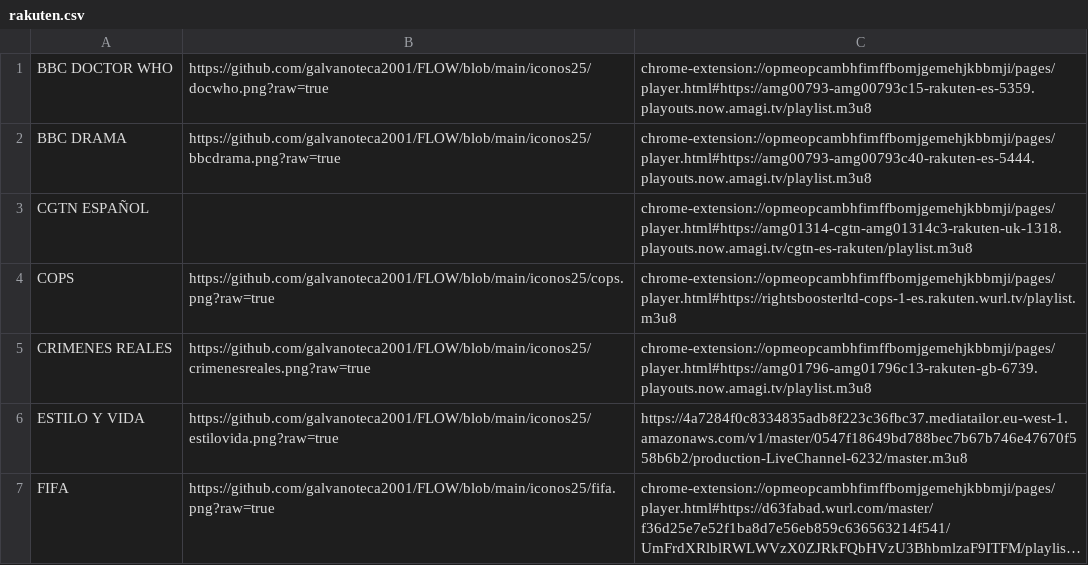
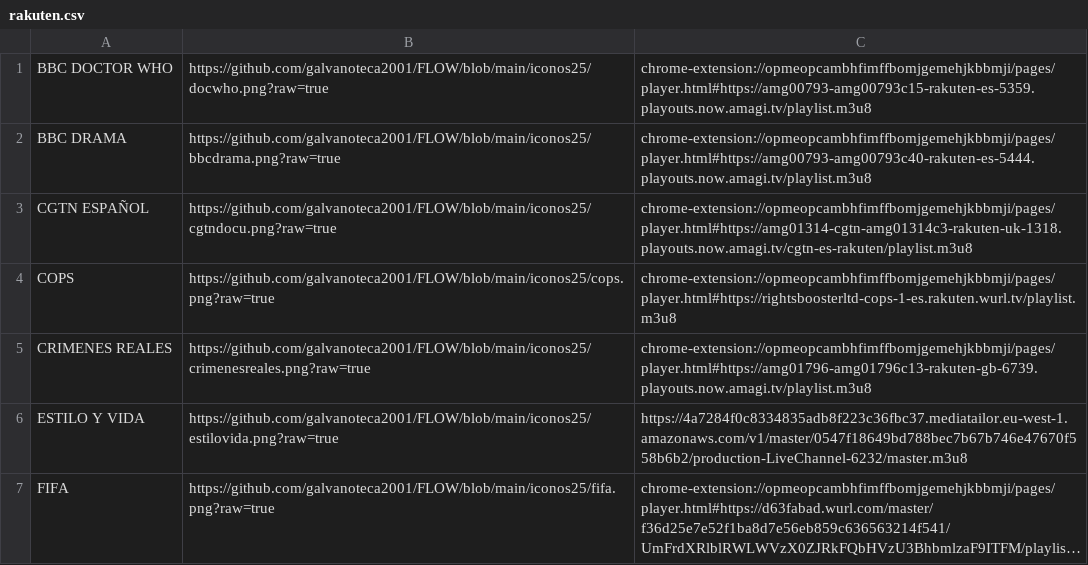
Before and after one commit to galvanoteca2001/FLOW, a CSV file: rakuten.csv, drawn as a sheet; only a part is shown; long unchanged cells end in ….

Commit message:
Update rakuten.csv

```diff
--- a/rakuten.csv
+++ b/rakuten.csv
@@ -2,3 +2,3 @@ BBC DOCTOR WHO,https://github.com/galvanoteca2001/FLOW/blob/main/iconos25/docwho
 BBC DRAMA,https://github.com/galvanoteca2001/FLOW/blob/main/iconos25/bbcdrama.png?raw=true,chrome-extension://opmeopcambhfimffbomjgemehjkbbmji/pages/player.html#https://amg00793-amg00793c40-rakuten-es-5444.playouts.now.amagi.tv/playlist.m3u8
-CGTN ESPAÑOL,,chrome-extension://opmeopcambhfimffbomjgemehjkbbmji/pages/player.html#https://amg01314-cgtn-amg01314c3-rakuten-uk-1318.playouts.now.amagi.tv/cgtn-es-rakuten/playlist.m3u8
+CGTN ESPAÑOL,https://github.com/galvanoteca2001/FLOW/blob/main/iconos25/cgtndocu.png?raw=true,chrome-extension://opmeopcambhfimffbomjgemehjkbbmji/pages/player.html#https://amg01314-cgtn-amg01314c3-rakuten-uk-1318.playouts.now.amagi.tv/cgtn-es-rakuten/playlist.m3u8
 COPS,https://github.com/galvanoteca2001/FLOW/blob/main/iconos25/cops.png?raw=true,chrome-extension://opmeopcambhfimffbomjgemehjkbbmji/pages/player.html#https://rightsboosterltd-cops-1-es.rakuten.wurl.tv/playlist.m3u8
```
